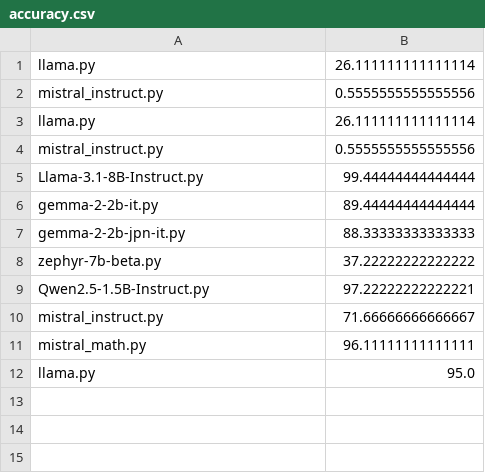
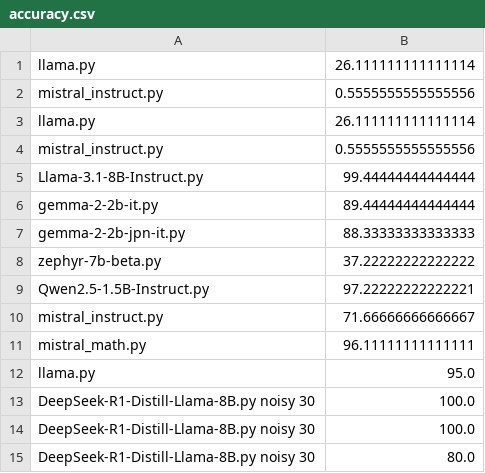
Before and after one commit to caisa-lab/ArithmAttack, a CSV file: data/multiArith/accuracy.csv, drawn as a sheet; the diff names each change by its address in the sheet, - before the commit and + after, or states it on an @@ line.

Commit message:
multiArith deepseek results

```diff
--- a/data/multiArith/accuracy.csv
+++ b/data/multiArith/accuracy.csv
+row 13: DeepSeek-R1-Distill-Llama-8B.py noisy 30 | 100.0
+row 14: DeepSeek-R1-Distill-Llama-8B.py noisy 30 | 100.0
+row 15: DeepSeek-R1-Distill-Llama-8B.py noisy 30 | 80.0
```
Also changed, not shown: data/RobustMath/accuracy.csv, 13 other files.
